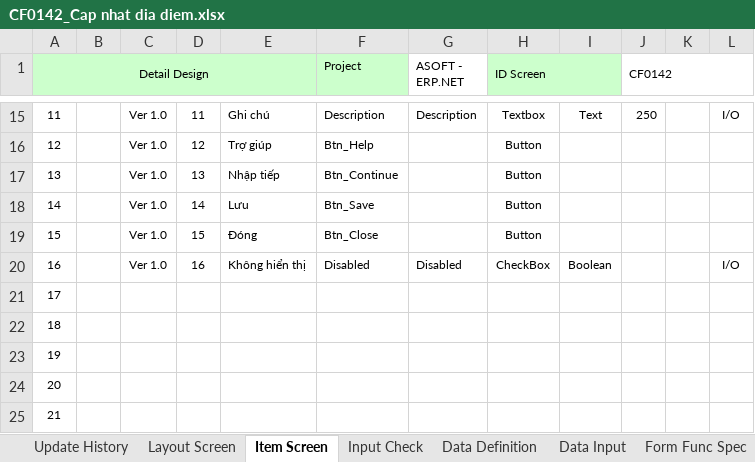
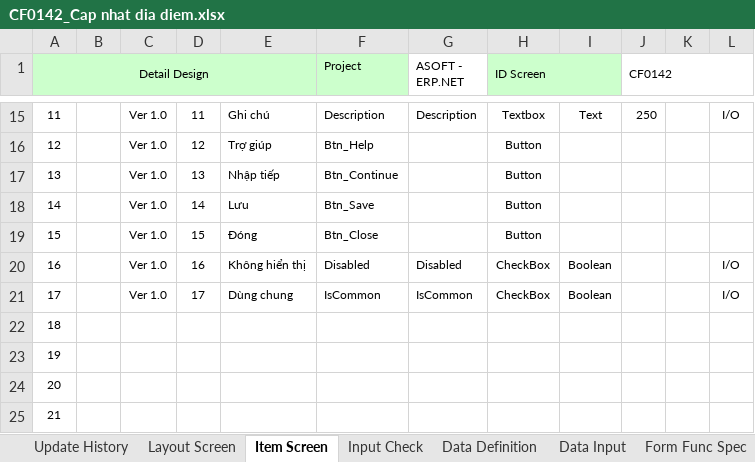
Before and after one commit to ASOFT-Solution/asoft-test-svn, an Excel workbook: 2015/201512/10_DOCUMENT/13_DETAIL_DESIGN/Cap nhat dia diem/CF0142_Cap nhat dia diem.xlsx, sheet Item Screen, drawn as a sheet; only a part is shown, gaps mark what is left out; values as stored, in another font and other column widths than the file's, no borders; the diff names each change by its address in the sheet, - before the commit and + after, or states it on an @@ line.

```diff
--- a/2015/201512/10_DOCUMENT/13_DETAIL_DESIGN/Cap nhat dia diem/CF0142_Cap nhat dia diem.xlsx (sheet Item Screen)
+++ b/2015/201512/10_DOCUMENT/13_DETAIL_DESIGN/Cap nhat dia diem/CF0142_Cap nhat dia diem.xlsx (sheet Item Screen)
-C21: (empty)
+C21: Ver 1.0
-D21: (empty)
+D21: 17
-E21: (empty)
+E21: Dùng chung
-F21 (Project): (empty)
+F21 (Project): IsCommon
-G21 (ASOFT - ERP.NET): (empty)
+G21 (ASOFT - ERP.NET): IsCommon
-H21 (ID Screen): (empty)
+H21 (ID Screen): CheckBox
-I21: (empty)
+I21: Boolean
-L21: (empty)
+L21: I/O
```
Also changed, not shown: sheet Data Input, 2015/201512/10_DOCUMENT/13_DETAIL_DESIGN/Danh muc dia diem/CF0141_Danh muc dia diem.xlsx, 1 other file.
